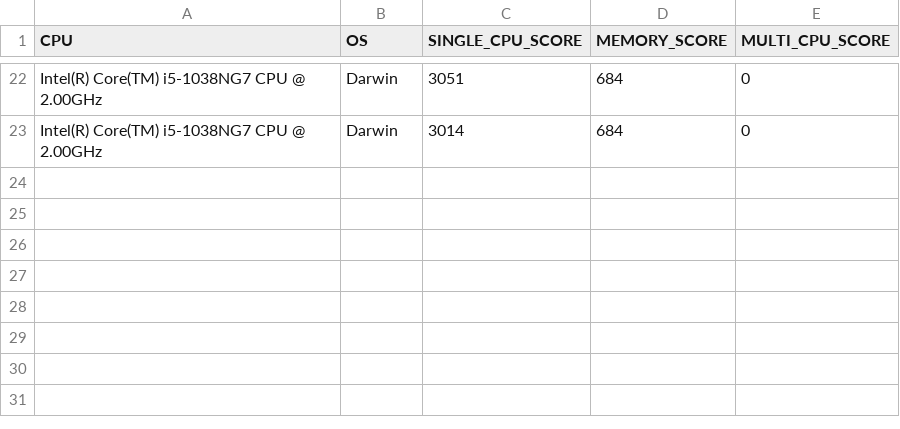
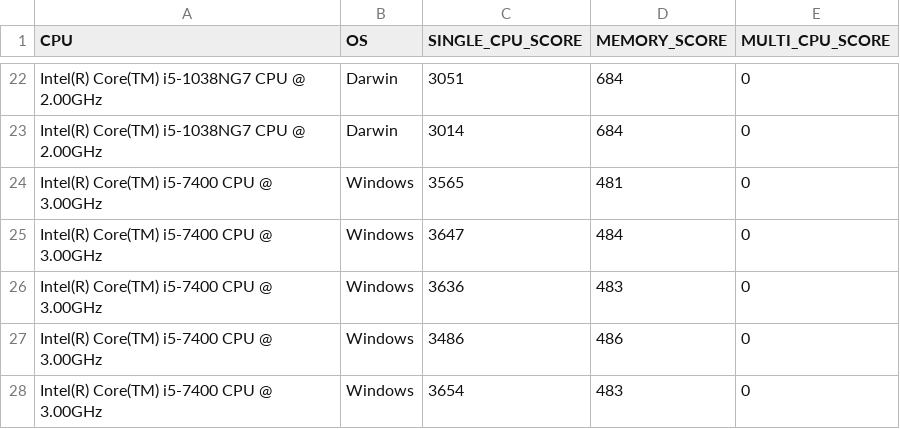
Before and after one commit to Quickmotions/BenchmarkProject, a CSV file: csv_files/data_container.csv, drawn as a sheet; only a part is shown, gaps mark what is left out; the diff names each change by its address in the sheet, - before the commit and + after, or states it on an @@ line.

```diff
--- a/csv_files/data_container.csv
+++ b/csv_files/data_container.csv
+row 24: Intel(R) Core(TM) i5-7400 CPU @ 3.00GHz | Windows | 3565 | 481 | 0
+row 25: Intel(R) Core(TM) i5-7400 CPU @ 3.00GHz | Windows | 3647 | 484 | 0
+row 26: Intel(R) Core(TM) i5-7400 CPU @ 3.00GHz | Windows | 3636 | 483 | 0
+row 27: Intel(R) Core(TM) i5-7400 CPU @ 3.00GHz | Windows | 3486 | 486 | 0
+row 28: Intel(R) Core(TM) i5-7400 CPU @ 3.00GHz | Windows | 3654 | 483 | 0
```
Also changed, not shown: csv_files/data_container_encrypted.csv.
